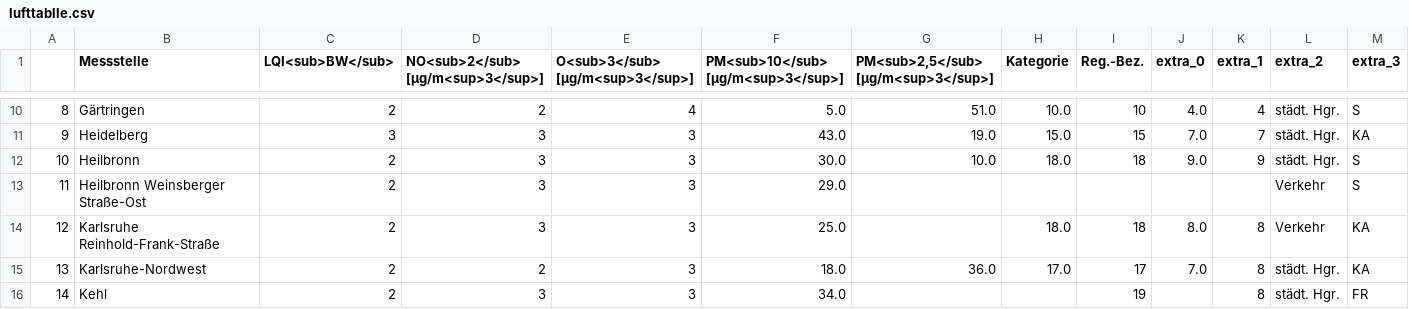
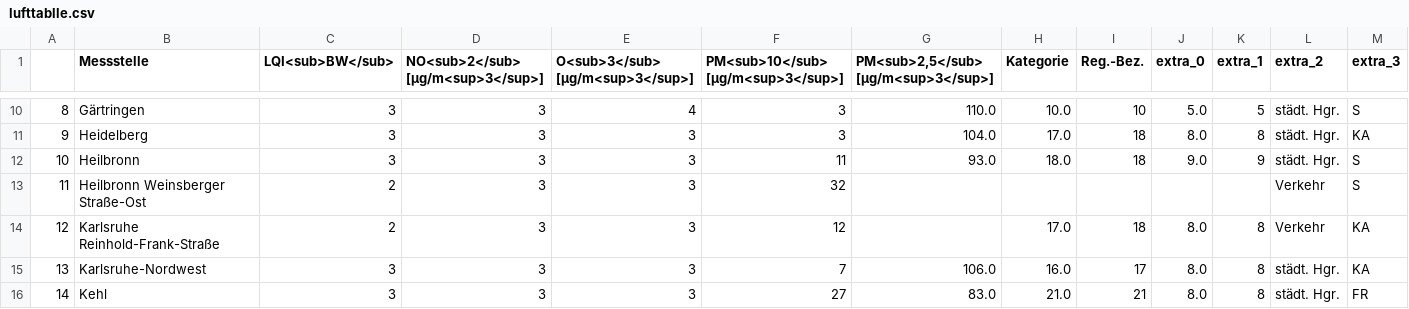
Before and after one commit to Sprossenboxer/feinstaub_bw, a CSV file: lufttablle.csv, drawn as a sheet; only a part is shown, gaps mark what is left out; the diff covers the shown part only.

```diff
--- a/lufttablle.csv
+++ b/lufttablle.csv
@@ -10,7 +10,7 @@
-8,Gärtringen,2,2,4,5.0,51.0,10.0,10,4.0,4,städt. Hgr.,S
-9,Heidelberg,3,3,3,43.0,19.0,15.0,15,7.0,7,städt. Hgr.,KA
-10,Heilbronn,2,3,3,30.0,10.0,18.0,18,9.0,9,städt. Hgr.,S
-11,Heilbronn Weinsberger Straße-Ost,2,3,3,29.0,,,,,,Verkehr,S
-12,Karlsruhe Reinhold-Frank-Straße,2,3,3,25.0,,18.0,18,8.0,8,Verkehr,KA
-13,Karlsruhe-Nordwest,2,2,3,18.0,36.0,17.0,17,7.0,8,städt. Hgr.,KA
-14,Kehl,2,3,3,34.0,,,19,,8,städt. Hgr.,FR
+8,Gärtringen,3,3,4,3,110.0,10.0,10,5.0,5,städt. Hgr.,S
+9,Heidelberg,3,3,3,3,104.0,17.0,18,8.0,8,städt. Hgr.,KA
+10,Heilbronn,3,3,3,11,93.0,18.0,18,9.0,9,städt. Hgr.,S
+11,Heilbronn Weinsberger Straße-Ost,2,3,3,32,,,,,,Verkehr,S
+12,Karlsruhe Reinhold-Frank-Straße,2,3,3,12,,17.0,18,8.0,8,Verkehr,KA
+13,Karlsruhe-Nordwest,3,3,3,7,106.0,16.0,17,8.0,8,städt. Hgr.,KA
+14,Kehl,3,3,3,27,83.0,21.0,21,8.0,8,städt. Hgr.,FR
```
Also changed, not shown: 120 edited cells elsewhere in this file.
